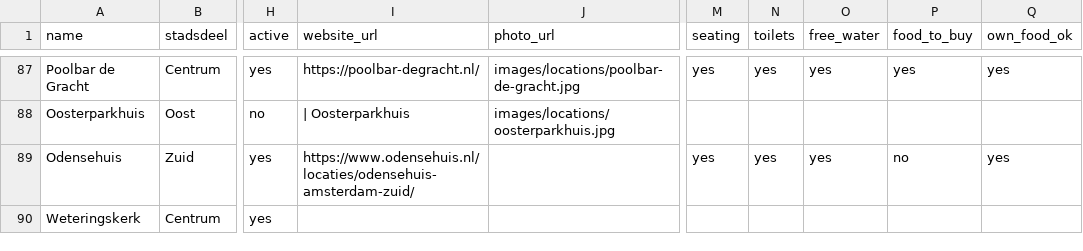
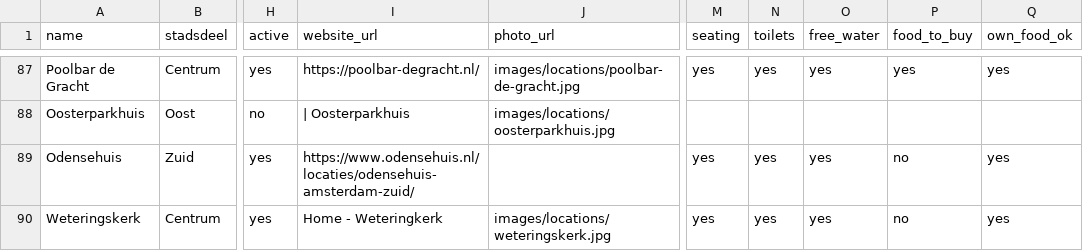
Before and after one commit to Koeltekaart/koeltekaart-amsterdam, a CSV file: data/locations.csv, drawn as a sheet; only a part is shown, gaps mark what is left out; the diff names each change by its address in the sheet, - before the commit and + after, or states it on an @@ line.

```diff
--- a/data/locations.csv
+++ b/data/locations.csv
-I90 (website_url): (empty)
+I90 (website_url): Home - Weteringkerk
-J90 (photo_url): (empty)
+J90 (photo_url): images/locations/weteringskerk.jpg
-M90 (seating): (empty)
+M90 (seating): yes
-N90 (toilets): (empty)
+N90 (toilets): yes
-O90 (free_water): (empty)
+O90 (free_water): yes
-P90 (food_to_buy): (empty)
+P90 (food_to_buy): no
-Q90 (own_food_ok): (empty)
+Q90 (own_food_ok): yes
```
Also changed, not shown: 2 other files.
